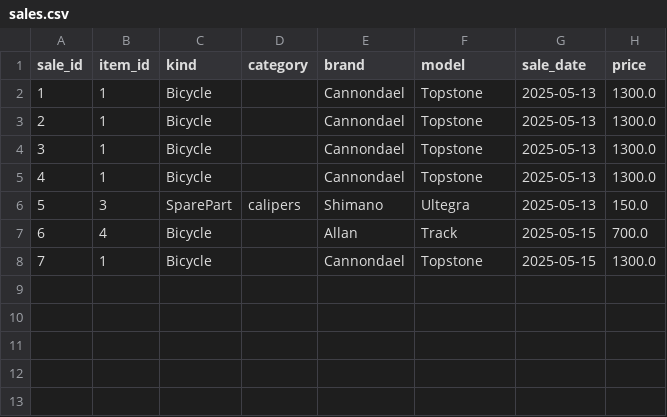
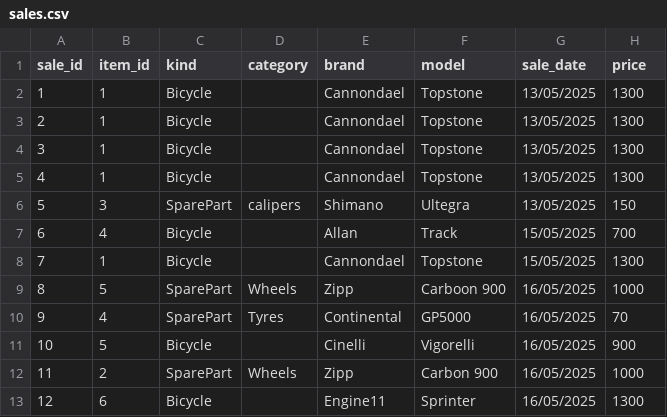
Before and after one commit to rafaacorci/OOP_FinalCA, a CSV file: sales.csv, drawn as a sheet.

```diff
--- a/sales.csv
+++ b/sales.csv
@@ -1,8 +1,13 @@
 sale_id,item_id,kind,category,brand,model,sale_date,price
-1,1,Bicycle,,Cannondael,Topstone,2025-05-13,1300.0
-2,1,Bicycle,,Cannondael,Topstone,2025-05-13,1300.0
-3,1,Bicycle,,Cannondael,Topstone,2025-05-13,1300.0
-4,1,Bicycle,,Cannondael,Topstone,2025-05-13,1300.0
-5,3,SparePart,calipers,Shimano,Ultegra,2025-05-13,150.0
-6,4,Bicycle,,Allan,Track,2025-05-15,700.0
-7,1,Bicycle,,Cannondael,Topstone,2025-05-15,1300.0
+1,1,Bicycle,,Cannondael,Topstone,13/05/2025,1300
+2,1,Bicycle,,Cannondael,Topstone,13/05/2025,1300
+3,1,Bicycle,,Cannondael,Topstone,13/05/2025,1300
+4,1,Bicycle,,Cannondael,Topstone,13/05/2025,1300
+5,3,SparePart,calipers,Shimano,Ultegra,13/05/2025,150
+6,4,Bicycle,,Allan,Track,15/05/2025,700
+7,1,Bicycle,,Cannondael,Topstone,15/05/2025,1300
+8,5,SparePart,Wheels,Zipp,Carboon 900,16/05/2025,1000
+9,4,SparePart,Tyres,Continental,GP5000,16/05/2025,70
+10,5,Bicycle,,Cinelli,Vigorelli,16/05/2025,900
+11,2,SparePart,Wheels,Zipp,Carbon 900,16/05/2025,1000
+12,6,Bicycle,,Engine11,Sprinter,16/05/2025,1300
```
Also changed, not shown: repairs.csv, 7 other files.
